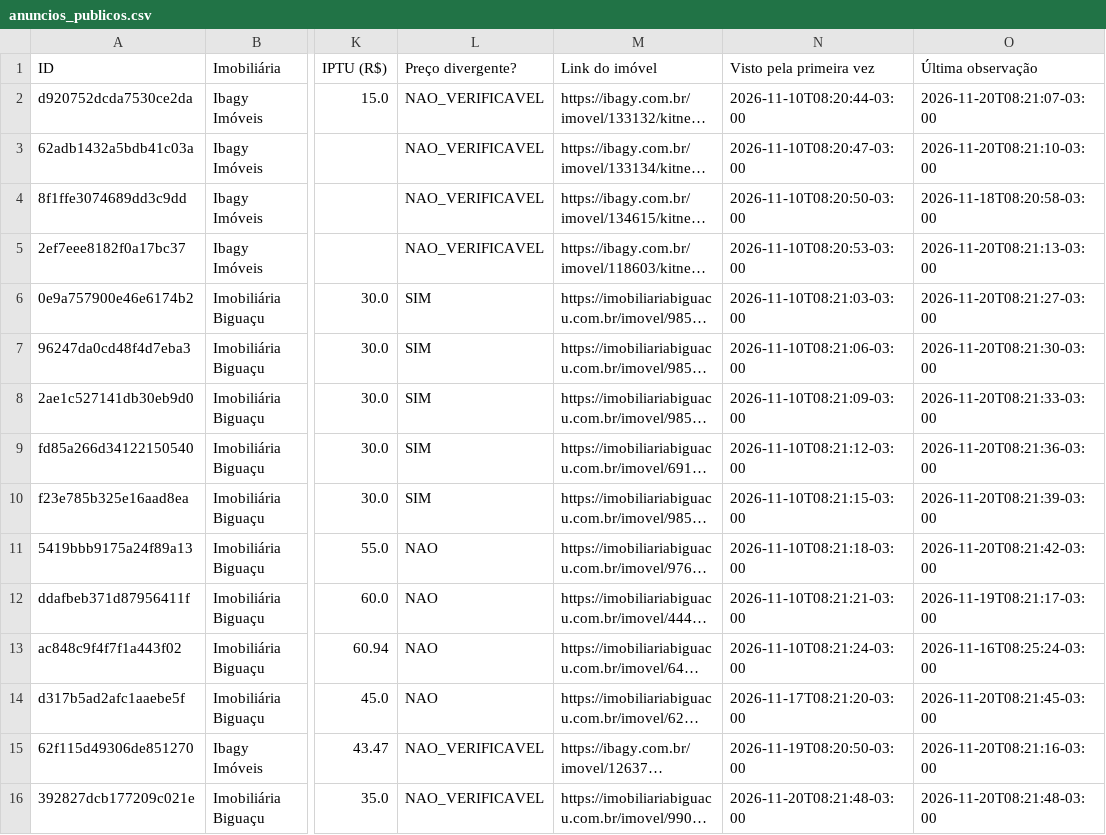
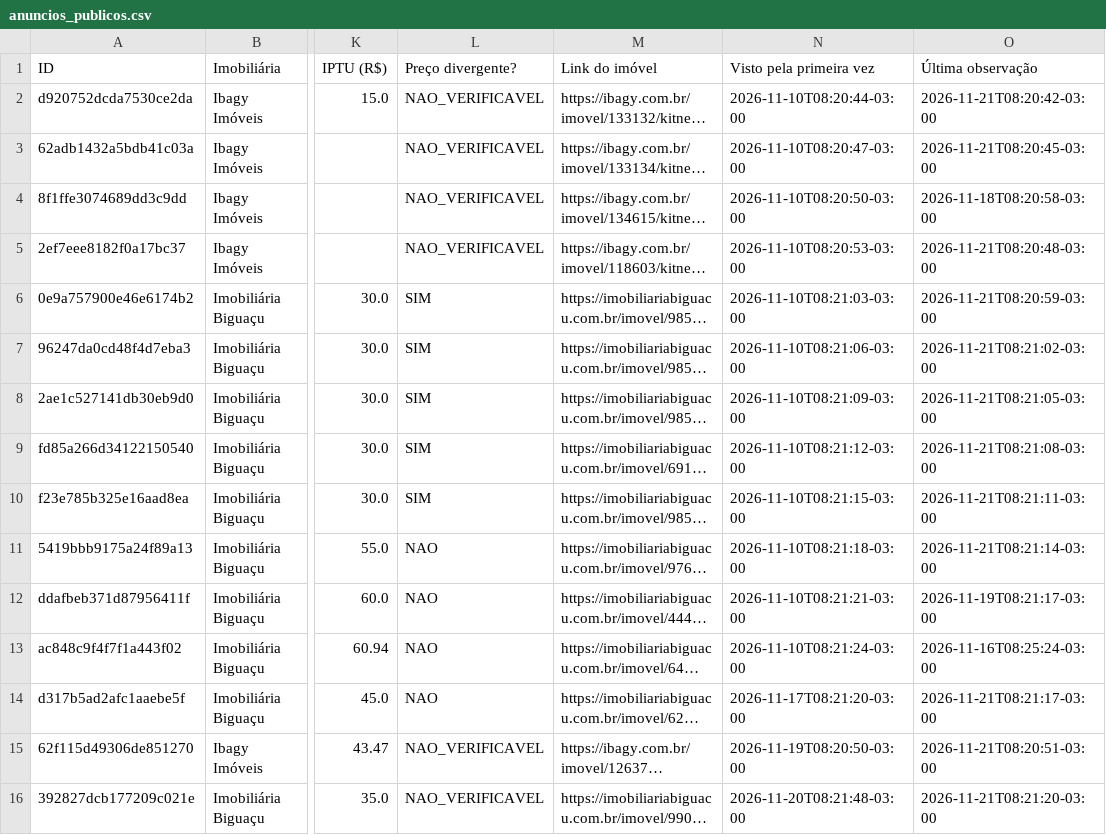
Before and after one commit to matheusoption-bit/aluguel_fpolis, a CSV file: dados_publicos/anuncios_publicos.csv, drawn as a sheet; only a part is shown, gaps mark what is left out; long unchanged cells end in …; the diff names each change by its address in the sheet, - before the commit and + after, or states it on an @@ line.

```diff
--- a/dados_publicos/anuncios_publicos.csv
+++ b/dados_publicos/anuncios_publicos.csv
-O2 (Última observação): 2026-11-20T08:21:07-03:00
+O2 (Última observação): 2026-11-21T08:20:42-03:00
-O3 (Última observação): 2026-11-20T08:21:10-03:00
+O3 (Última observação): 2026-11-21T08:20:45-03:00
-O5 (Última observação): 2026-11-20T08:21:13-03:00
+O5 (Última observação): 2026-11-21T08:20:48-03:00
-O6 (Última observação): 2026-11-20T08:21:27-03:00
+O6 (Última observação): 2026-11-21T08:20:59-03:00
-O7 (Última observação): 2026-11-20T08:21:30-03:00
+O7 (Última observação): 2026-11-21T08:21:02-03:00
-O8 (Última observação): 2026-11-20T08:21:33-03:00
+O8 (Última observação): 2026-11-21T08:21:05-03:00
-O9 (Última observação): 2026-11-20T08:21:36-03:00
+O9 (Última observação): 2026-11-21T08:21:08-03:00
-O10 (Última observação): 2026-11-20T08:21:39-03:00
+O10 (Última observação): 2026-11-21T08:21:11-03:00
-O11 (Última observação): 2026-11-20T08:21:42-03:00
+O11 (Última observação): 2026-11-21T08:21:14-03:00
-O14 (Última observação): 2026-11-20T08:21:45-03:00
+O14 (Última observação): 2026-11-21T08:21:17-03:00
-O15 (Última observação): 2026-11-20T08:21:16-03:00
+O15 (Última observação): 2026-11-21T08:20:51-03:00
-O16 (Última observação): 2026-11-20T08:21:48-03:00
+O16 (Última observação): 2026-11-21T08:21:20-03:00
```
Also changed, not shown: 1 other file.
